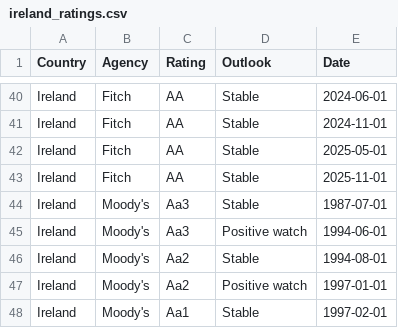
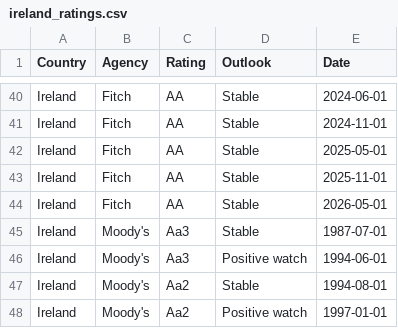
Before and after one commit to Mandamundi/mm-sci, a CSV file: agencies/ireland_ratings.csv, drawn as a sheet; only a part is shown, gaps mark what is left out; the shorter side is filled out with more unchanged rows; the diff names each change by its address in the sheet, - before the commit and + after, or states it on an @@ line.

```diff
--- a/agencies/ireland_ratings.csv
+++ b/agencies/ireland_ratings.csv
+row 44: Ireland | Fitch | AA | Stable | 2026-05-01
```
Also changed, not shown: agencies/argentina_ratings.csv, agencies/bahamas_ratings.csv, 33 other files.
